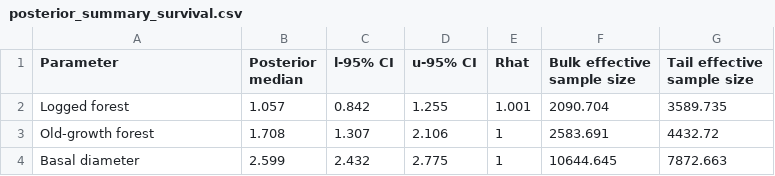
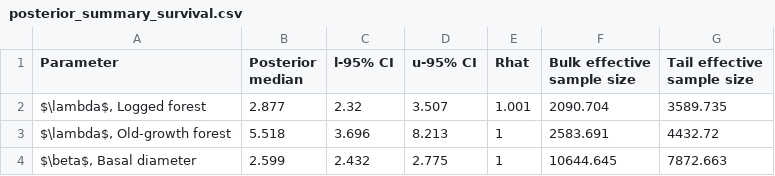
Before and after one commit to ee-jackson/danum-gaps, a CSV file: output/results/posterior_summary_survival.csv, drawn as a sheet.

Commit message:
fix notation for survival params

```diff
--- a/output/results/posterior_summary_survival.csv
+++ b/output/results/posterior_summary_survival.csv
@@ -1,4 +1,4 @@
 Parameter,Posterior median,l-95% CI,u-95% CI,Rhat,Bulk effective sample size,Tail effective sample size
-Logged forest,1.057,0.842,1.255,1.001,2090.704,3589.735
-Old-growth forest,1.708,1.307,2.106,1,2583.691,4432.72
-Basal diameter,2.599,2.432,2.775,1,10644.645,7872.663
+"$\lambda$, Logged forest",2.877,2.32,3.507,1.001,2090.704,3589.735
+"$\lambda$, Old-growth forest",5.518,3.696,8.213,1,2583.691,4432.72
+"$\beta$, Basal diameter",2.599,2.432,2.775,1,10644.645,7872.663
```
Also changed, not shown: 6 other files.
